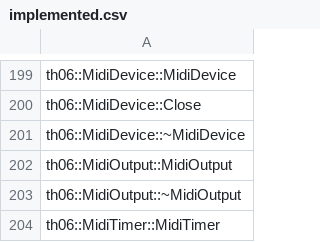
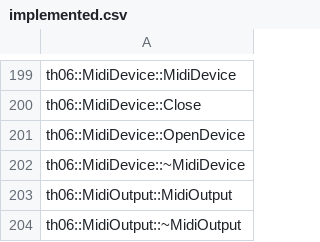
Before and after one commit to izy1sky/th06, a CSV file: config/implemented.csv, drawn as a sheet; only a part is shown, gaps mark what is left out; the shorter side is filled out with more unchanged rows; the diff names each change by its address in the sheet, - before the commit and + after, or states it on an @@ line.

Commit message:
Implement MidiDevice::OpenDevice
Signed-off-by: Mary Guillemard <mary@mary.zone>

```diff
--- a/config/implemented.csv
+++ b/config/implemented.csv
+row 201: th06::MidiDevice::OpenDevice
```
Also changed, not shown: 2 other files.
